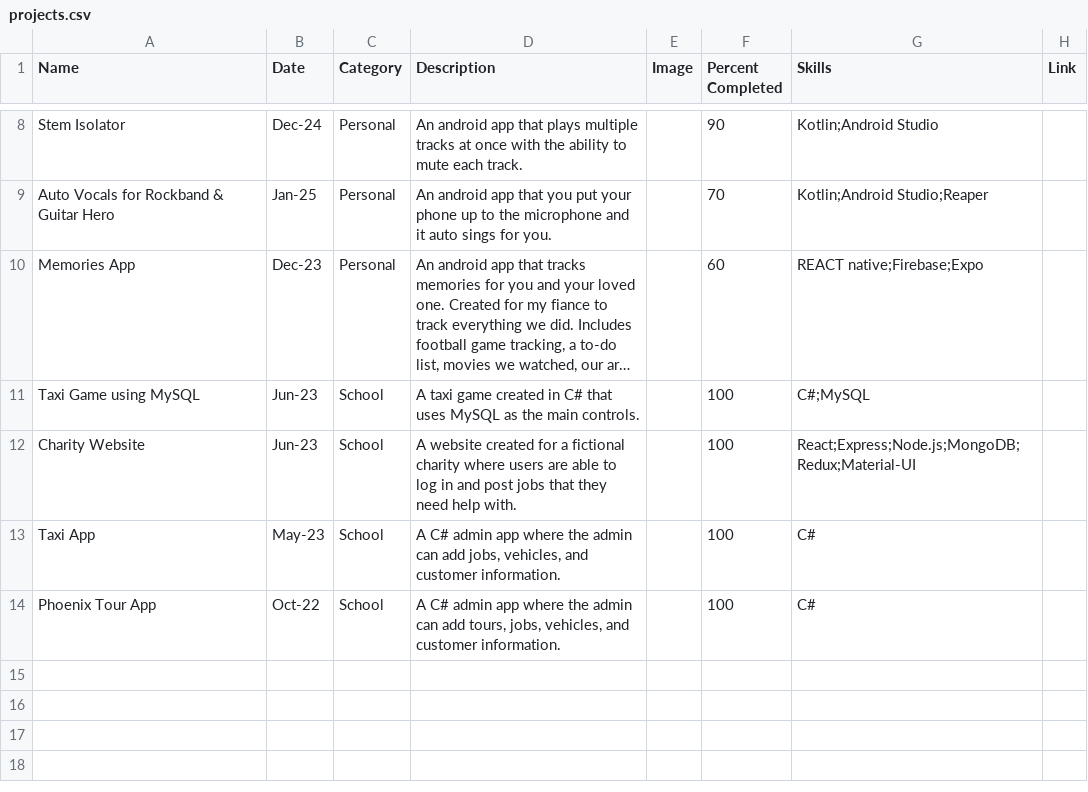
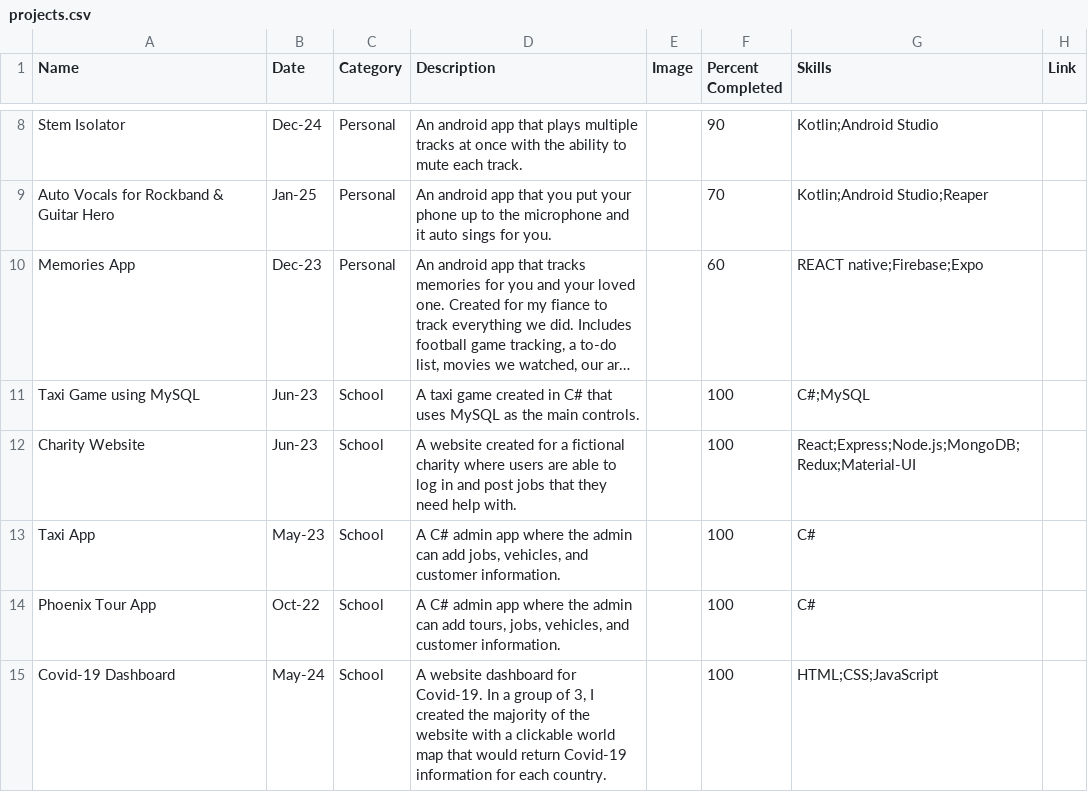
Before and after one commit to EzekielBrown/ezekielbrown.github.io, a CSV file: projects.csv, drawn as a sheet; only a part is shown, gaps mark what is left out; long unchanged cells end in …; the diff names each change by its address in the sheet, - before the commit and + after, or states it on an @@ line.

Commit message:
Project - Changed icons to badges

```diff
--- a/projects.csv
+++ b/projects.csv
+row 15: Covid-19 Dashboard | May-24 | School | A website dashboard for Covid-19. In a group of 3, I created the majority of the website with a clickable world map that would return Covid-19 information for each country. |  | 100 | HTML;CSS;JavaScript
```
Also changed, not shown: public/projects.csv, public/shop.csv, 14 other files.
